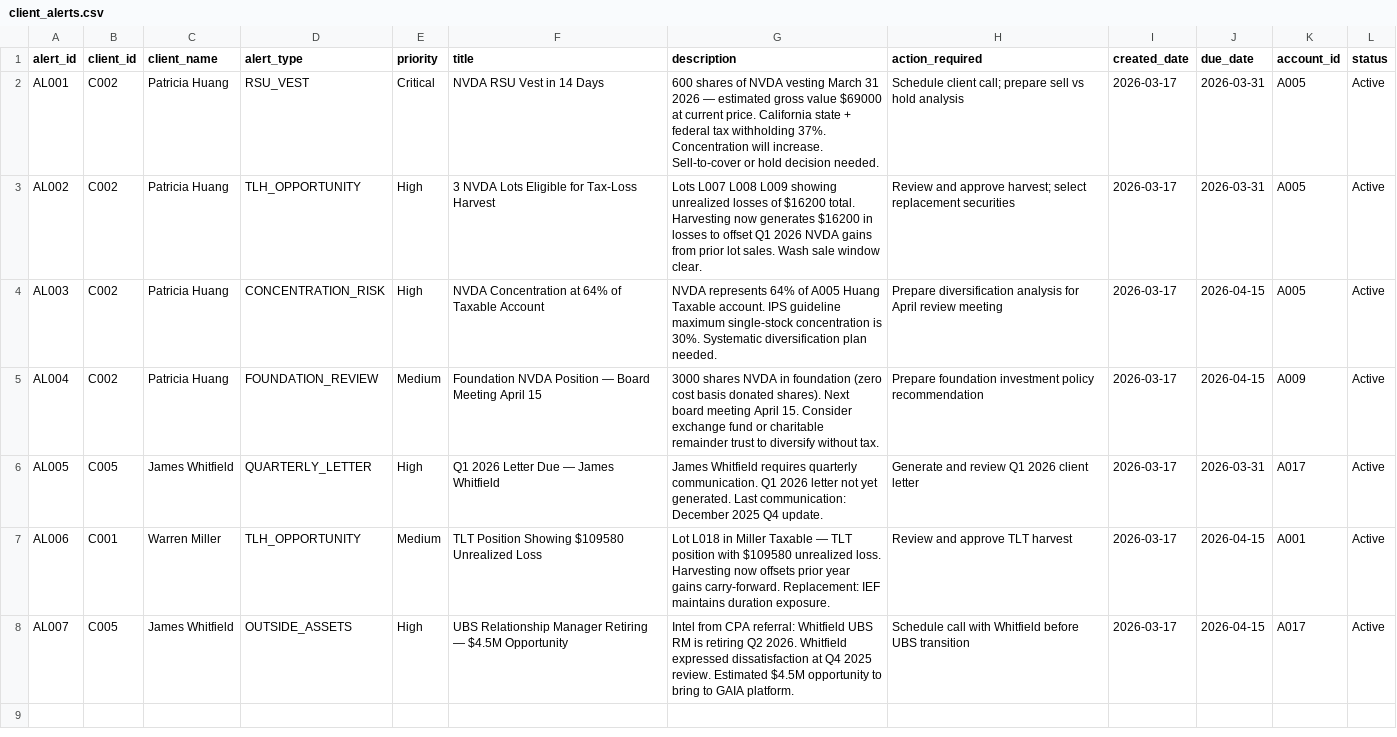
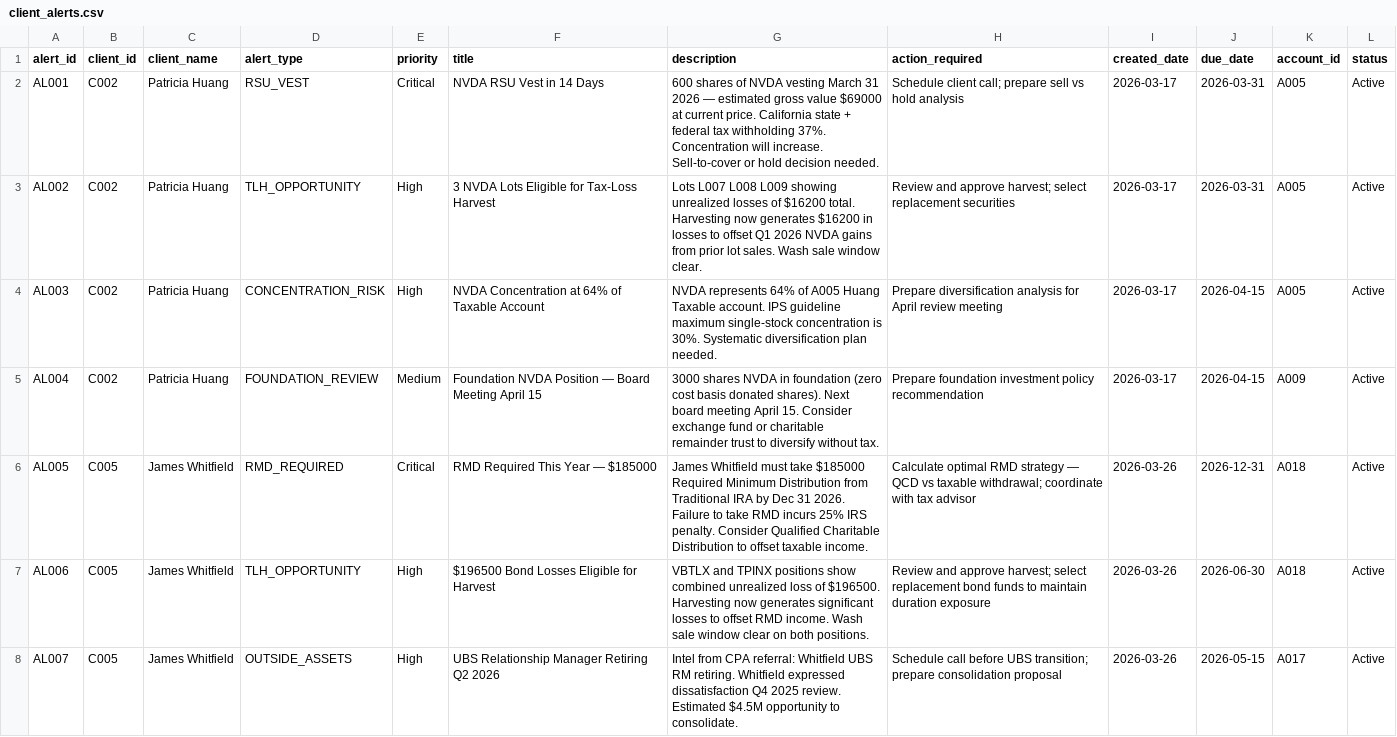
Before and after one commit to ScottMorgan85/gaia-fin-studio, a CSV file: data/client_alerts.csv, drawn as a sheet; only a part is shown; the diff covers the shown part only.

```diff
--- a/data/client_alerts.csv
+++ b/data/client_alerts.csv
@@ -6,3 +6,3 @@ AL004,C002,Patricia Huang,FOUNDATION_REVIEW,Medium,Foundation NVDA Position —
-AL005,C005,James Whitfield,QUARTERLY_LETTER,High,Q1 2026 Letter Due — James Whitfield,James Whitfield requires quarterly communication. Q1 2026 letter not yet generated. Last communication: December 2025 Q4 update.,Generate and review Q1 2026 client letter,2026-03-17,2026-03-31,A017,Active
-AL006,C001,Warren Miller,TLH_OPPORTUNITY,Medium,TLT Position Showing $109580 Unrealized Loss,Lot L018 in Miller Taxable — TLT position with $109580 unrealized loss. Harvesting now offsets prior year gains carry-forward. Replacement: IEF maintains duration exposure.,Review and approve TLT harvest,2026-03-17,2026-04-15,A001,Active
-AL007,C005,James Whitfield,OUTSIDE_ASSETS,High,UBS Relationship Manager Retiring — $4.5M Opportunity,Intel from CPA referral: Whitfield UBS RM is retiring Q2 2026. Whitfield expressed dissatisfaction at Q4 2025 review. Estimated $4.5M opportunity to bring to GAIA platform.,Schedule call with Whitfield before UBS transition,2026-03-17,2026-04-15,A017,Active
+AL005,C005,James Whitfield,RMD_REQUIRED,Critical,RMD Required This Year — $185000,"James Whitfield must take $185000 Required Minimum Distribution from Traditional IRA by Dec 31 2026. Failure to take RMD incurs 25% IRS penalty. Consider Qualified Charitable Distribution to offset taxable income.","Calculate optimal RMD strategy — QCD vs taxable withdrawal; coordinate with tax advisor",2026-03-26,2026-12-31,A018,Active
+AL006,C005,James Whitfield,TLH_OPPORTUNITY,High,$196500 Bond Losses Eligible for Harvest,"VBTLX and TPINX positions show combined unrealized loss of $196500. Harvesting now generates significant losses to offset RMD income. Wash sale window clear on both positions.","Review and approve harvest; select replacement bond funds to maintain duration exposure",2026-03-26,2026-06-30,A018,Active
+AL007,C005,James Whitfield,OUTSIDE_ASSETS,High,UBS Relationship Manager Retiring Q2 2026,"Intel from CPA referral: Whitfield UBS RM retiring. Whitfield expressed dissatisfaction Q4 2025 review. Estimated $4.5M opportunity to consolidate.","Schedule call before UBS transition; prepare consolidation proposal",2026-03-26,2026-05-15,A017,Active
```
Also changed, not shown: 3 added rows elsewhere in this file, data/accounts.csv, data/client_transactions.csv, 2 other files.
